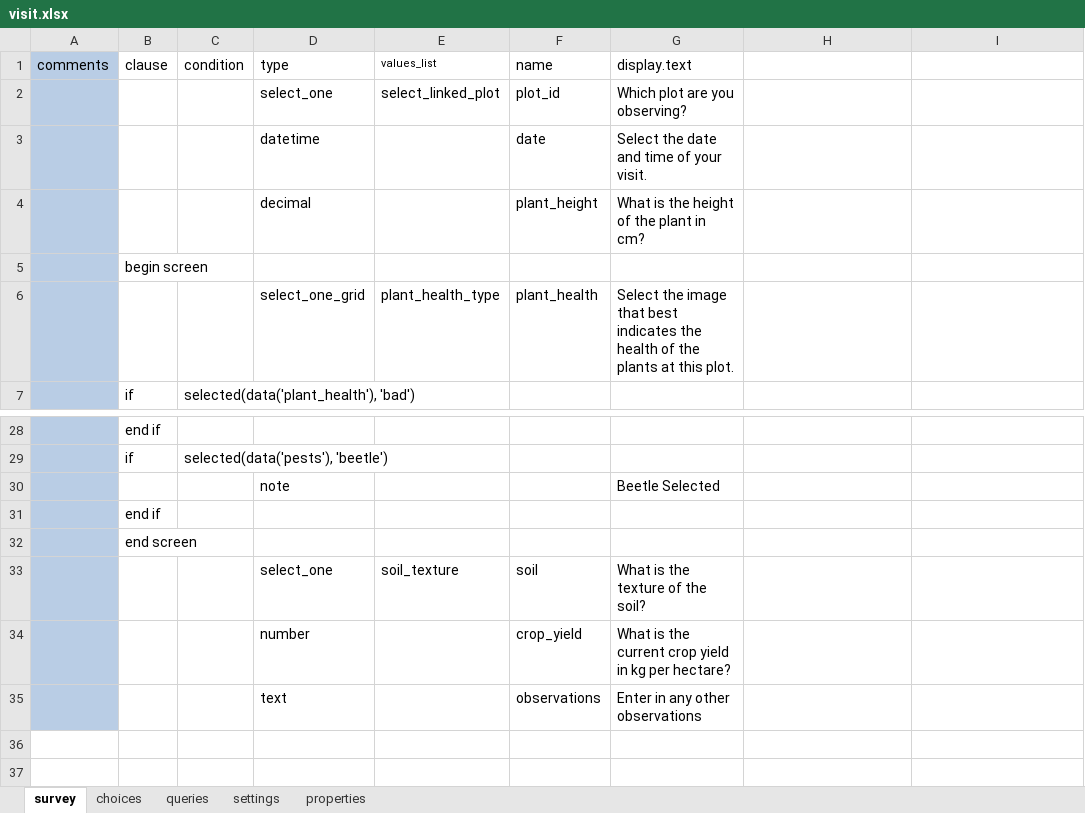
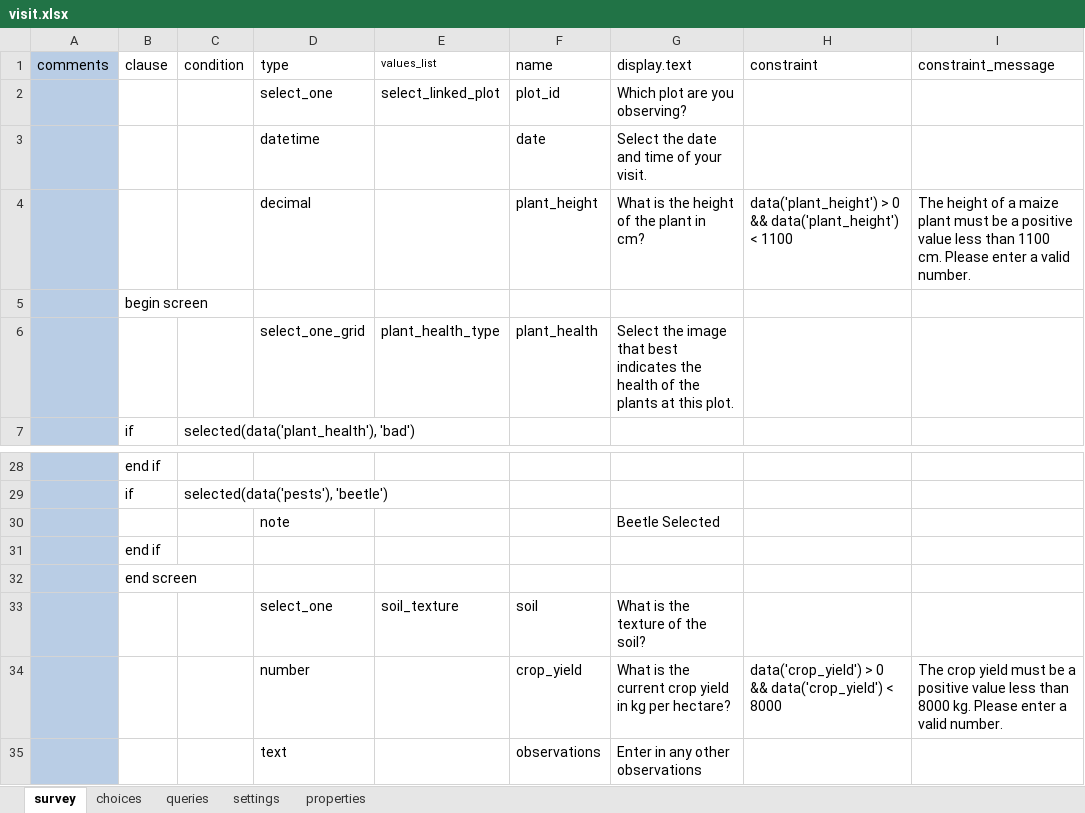
Before and after one commit to odk-x/app-designer, an Excel workbook: app/config/tables/visit/forms/visit/visit.xlsx, sheet survey, drawn as a sheet; only a part is shown, gaps mark what is left out; values as stored, in another font and other column widths than the file's, no borders; the diff names each change by its address in the sheet, - before the commit and + after, or states it on an @@ line.

Commit message:
Added constraints to visit forms

```diff
--- a/app/config/tables/visit/forms/visit/visit.xlsx (sheet survey)
+++ b/app/config/tables/visit/forms/visit/visit.xlsx (sheet survey)
-H1: (empty)
+H1: constraint
-I1: (empty)
+I1: constraint_message
-H4 (constraint): (empty)
+H4 (constraint): data('plant_height') > 0 && data('plant_height') < 1100
-I4 (constraint_message): (empty)
+I4 (constraint_message): The height of a maize plant must be a positive value less than 1100 cm. Please enter a valid number.
-H34 (constraint): (empty)
+H34 (constraint): data('crop_yield') > 0 && data('crop_yield') < 8000
-I34 (constraint_message): (empty)
+I34 (constraint_message): The crop yield must be a positive value less than 8000 kg. Please enter a valid number.
```
Also changed, not shown: 1 other file.
